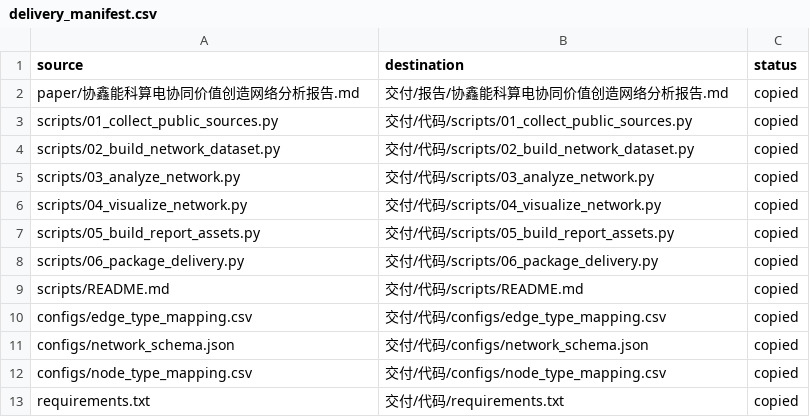
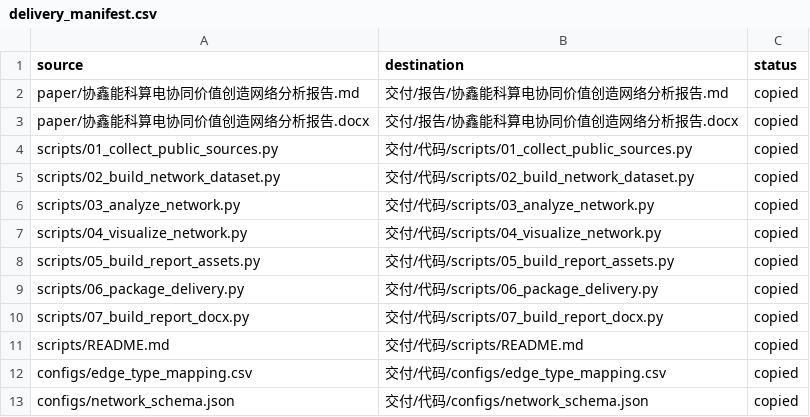
Before and after one commit to wzgig/china-railway-financial-risk-analysis, a CSV file: 大数据作业/交付/说明/delivery_manifest.csv, drawn as a sheet; only a part is shown; the shorter side is filled out with more unchanged rows; the diff names each change by its address in the sheet, - before the commit and + after, or states it on an @@ line.

Commit message:
docs(big-data): add formatted word report

```diff
--- a/大数据作业/交付/说明/delivery_manifest.csv
+++ b/大数据作业/交付/说明/delivery_manifest.csv
+row 3: paper/协鑫能科算电协同价值创造网络分析报告.docx | 交付/报告/协鑫能科算电协同价值创造网络分析报告.docx | copied
+row 10: scripts/07_build_report_docx.py | 交付/代码/scripts/07_build_report_docx.py | copied
```
Also changed, not shown: 19 other files.
